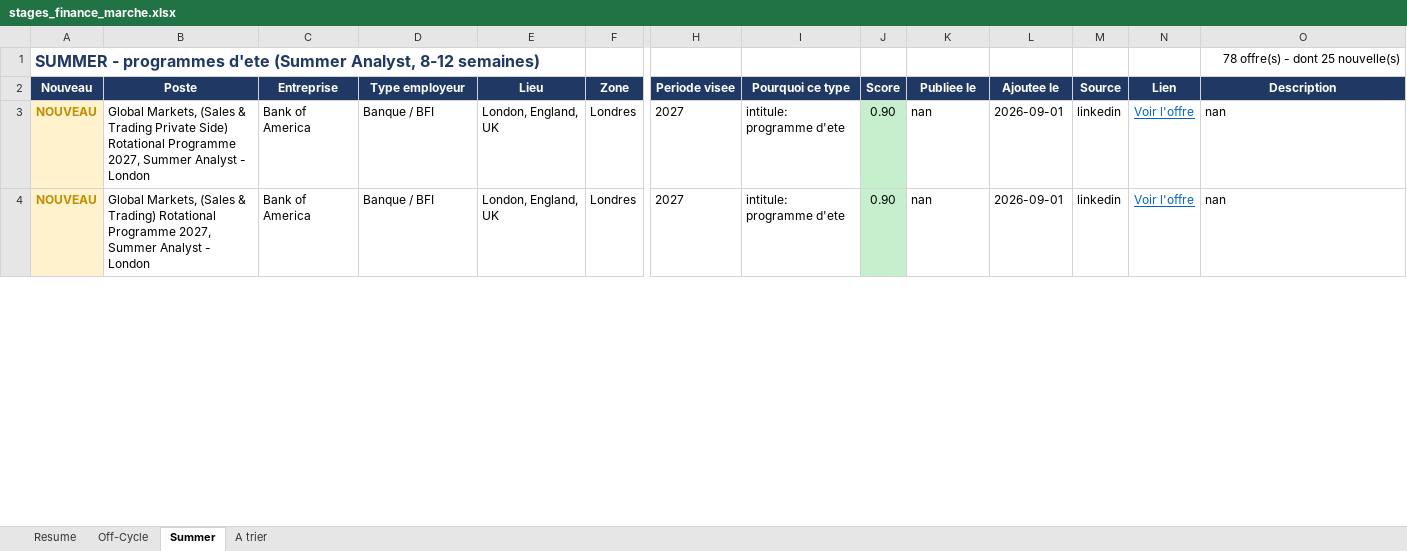
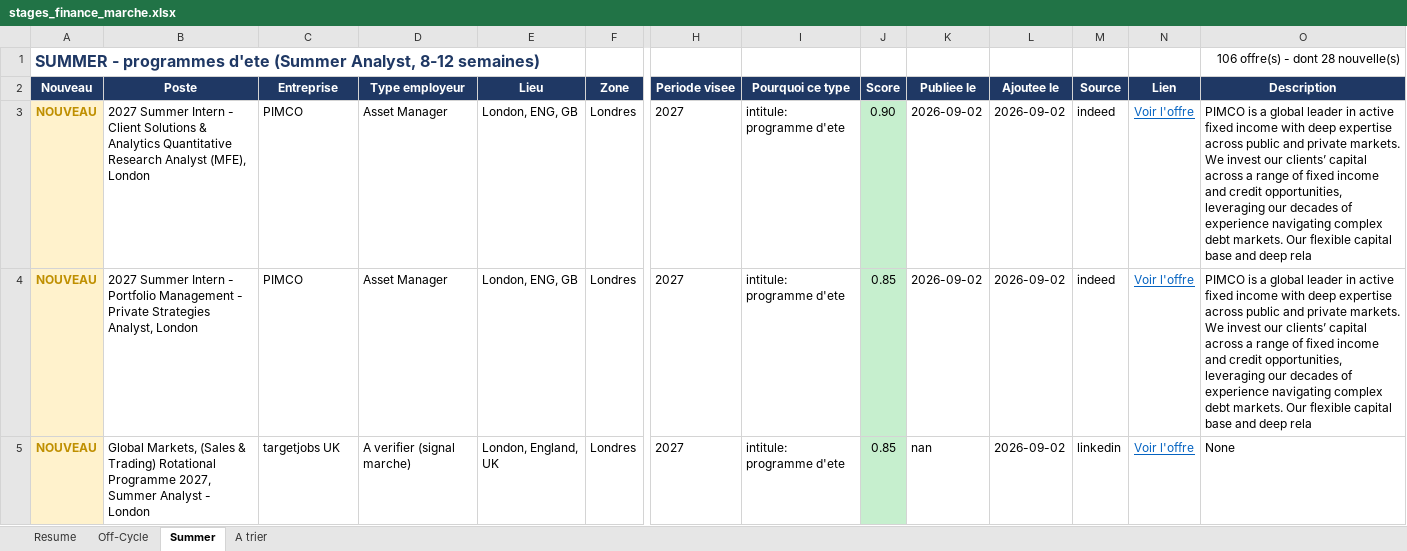
Before and after one commit to sasa2302/finance-internship-scraper, an Excel workbook: data/stages_finance_marche.xlsx, sheet Summer, drawn as a sheet; only a part is shown, gaps mark what is left out; values as stored, in another font and other column widths than the file's, no borders; addresses are those after the commit; rows hold the shown columns only; the diff covers the shown part only; the diff names each change by its address in the sheet, - before the commit and + after, or states it on an @@ line.

```diff
--- a/data/stages_finance_marche.xlsx (sheet Summer)
+++ b/data/stages_finance_marche.xlsx (sheet Summer)
-O1 (Description): 78 offre(s) - dont 25 nouvelle(s)
+O1 (Description): 106 offre(s) - dont 28 nouvelle(s)
-B3 (Poste): Global Markets, (Sales & Trading Private Side) Rotational Programme 2027, Summer Analyst - London
+B3 (Poste): 2027 Summer Intern - Client Solutions & Analytics Quantitative Research Analyst (MFE), London
-C3 (Entreprise): Bank of America
+C3 (Entreprise): PIMCO
-D3 (Type employeur): Banque / BFI
+D3 (Type employeur): Asset Manager
-E3 (Lieu): London, England, UK
+E3 (Lieu): London, ENG, GB
-K3 (Publiee le): nan
+K3 (Publiee le): 2026-09-02
-L3 (Ajoutee le): 2026-09-01
+L3 (Ajoutee le): 2026-09-02
-M3 (Source): linkedin
+M3 (Source): indeed
-O3 (Description): nan
+O3 (Description): PIMCO is a global leader in active fixed income with deep expertise across public and private markets. We invest our clients’ capital across a range of fixed income and credit opportunities, leveraging our decades of experience navigating complex debt markets. Our flexible capital base and deep rela
+row 4: NOUVEAU | 2027 Summer Intern - Portfolio Management - Private Strategies Analyst, London | PIMCO | Asset Manager | London, ENG, GB | Londres | 2027 | intitule: programme d'ete | 0.85 | 2026-09-02 | 2026-09-02 | indeed | Voir l'offre | PIMCO is a global leader in active fixed income with deep expertise across public and private markets. We invest our clients’ capital across a range of fixed income and credit opportunities, leveraging our decades of experience navigating complex debt markets. Our flexible capital base and deep rela
-C5 (Entreprise): Bank of America
+C5 (Entreprise): targetjobs UK
-D5 (Type employeur): Banque / BFI
+D5 (Type employeur): A verifier (signal marche)
-J5 (Score): 0.90
+J5 (Score): 0.85
-L5 (Ajoutee le): 2026-09-01
+L5 (Ajoutee le): 2026-09-02
-O5 (Description): nan
+O5 (Description): None
```
Also changed, not shown: 30 added rows, 3 removed rows, 131 edited cells and cell formats elsewhere in this sheet, sheet Off-Cycle, sheet A trier, sheet Resume, 2 other files.
